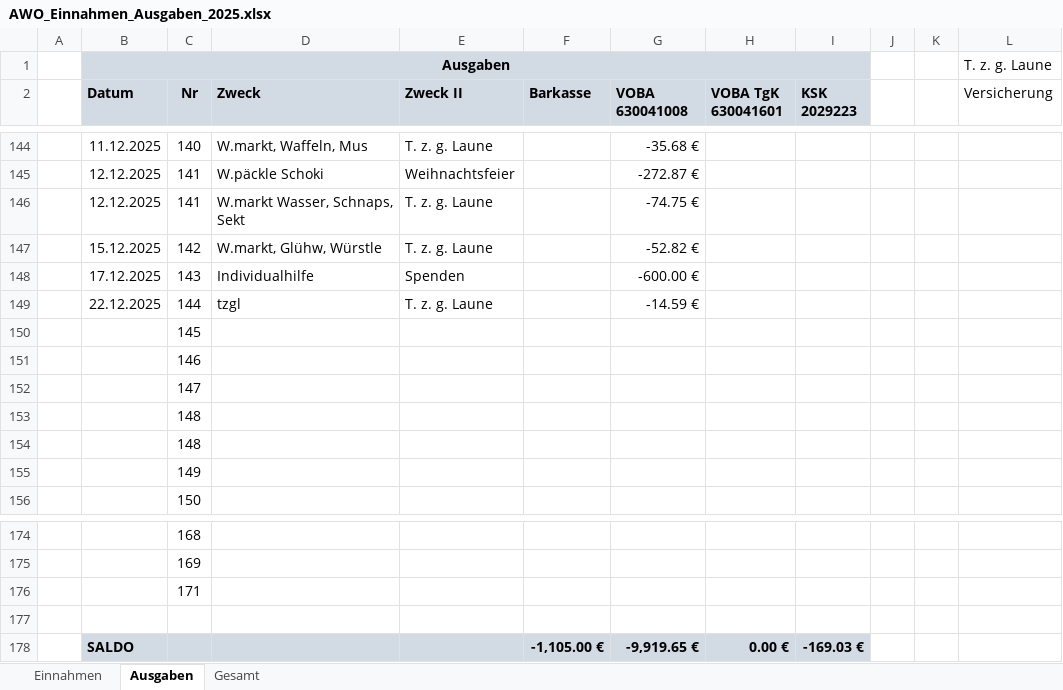
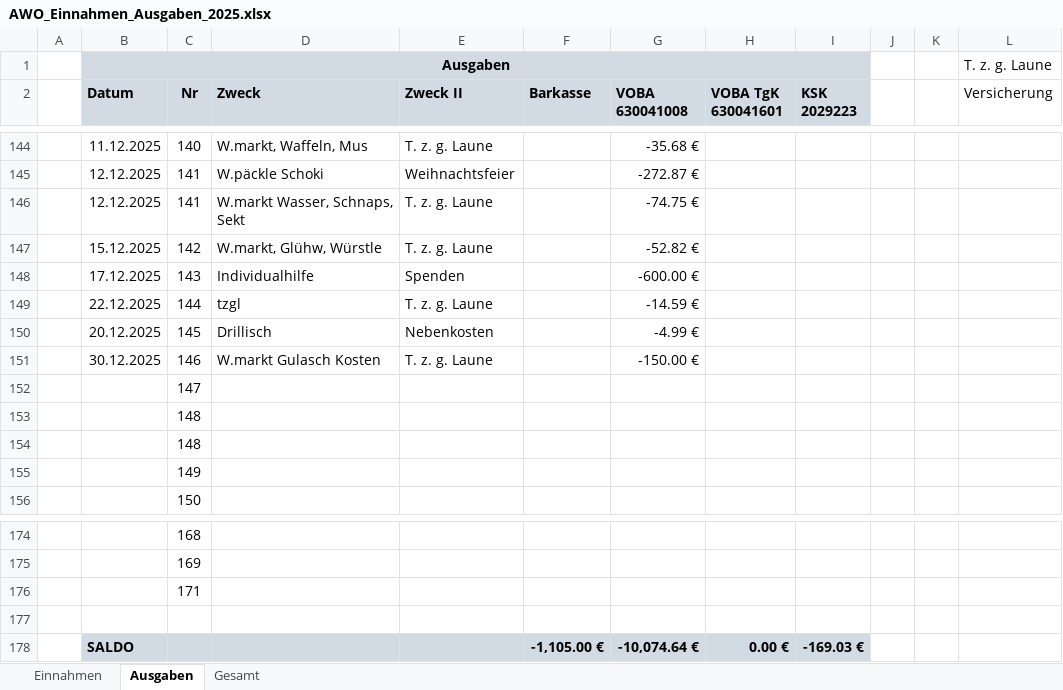
Before and after one commit to bwildner/AWO, an Excel workbook: 2025/AWO_Einnahmen_Ausgaben_2025.xlsx, sheet Ausgaben, drawn as a sheet; only a part is shown, gaps mark what is left out; values as stored, in another font and other column widths than the file's, no borders; conditional formats not drawn; the diff names each change by its address in the sheet, - before the commit and + after, or states it on an @@ line.

```diff
--- a/2025/AWO_Einnahmen_Ausgaben_2025.xlsx (sheet Ausgaben)
+++ b/2025/AWO_Einnahmen_Ausgaben_2025.xlsx (sheet Ausgaben)
-B150 (Datum): (empty)
+B150 (Datum): 20.12.2025
-D150 (Zweck): (empty)
+D150 (Zweck): Drillisch
-E150 (Zweck II): (empty)
+E150 (Zweck II): Nebenkosten
-G150 (VOBA 630041008): (empty)
+G150 (VOBA 630041008): -4.99 €
-B151 (Datum): (empty)
+B151 (Datum): 30.12.2025
-D151 (Zweck): (empty)
+D151 (Zweck): W.markt Gulasch Kosten
-E151 (Zweck II): (empty)
+E151 (Zweck II): T. z. g. Laune
-G151 (VOBA 630041008): (empty)
+G151 (VOBA 630041008): -150.00 €
-G178 (VOBA 630041008): -9,919.65 €
+G178 (VOBA 630041008): -10,074.64 €
```
Also changed, not shown: sheet Einnahmen, formulas that keep their value, 12 other files.
